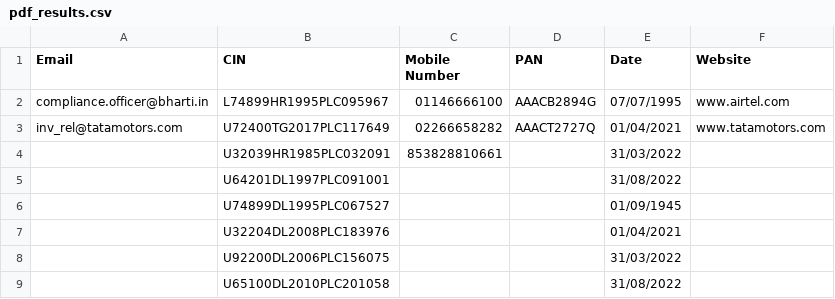
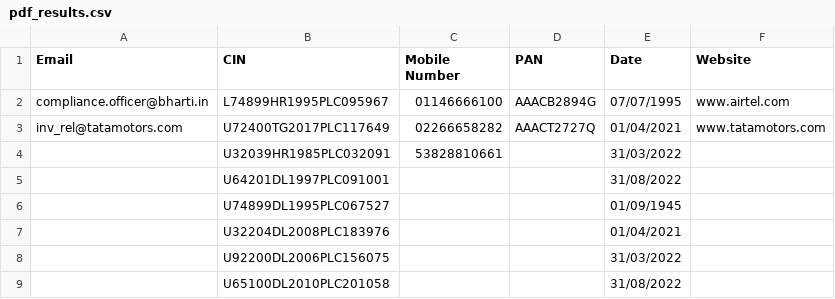
Before and after one commit to RushiSuryagandh/Python_Assignment, a CSV file: Assignment2/output/pdf_results.csv, drawn as a sheet; only a part is shown.

```diff
--- a/Assignment2/output/pdf_results.csv
+++ b/Assignment2/output/pdf_results.csv
@@ -3,3 +3,3 @@ compliance.officer@bharti.in,L74899HR1995PLC095967,01146666100,AAACB2894G,07/07/
 inv_rel@tatamotors.com,U72400TG2017PLC117649,02266658282,AAACT2727Q,01/04/2021,www.tatamotors.com
-,U32039HR1985PLC032091,853828810661,,31/03/2022,
+,U32039HR1985PLC032091,53828810661,,31/03/2022,
 ,U64201DL1997PLC091001,,,31/08/2022,
```
Also changed, not shown: 24 other files.
